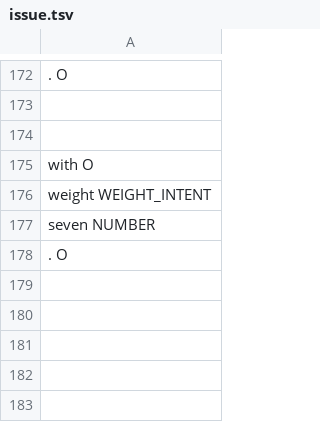
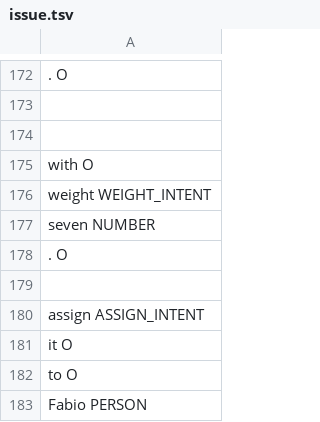
Before and after one commit to FabioSchmidberger/issue-speech-recognition, a TSV file: nlp/train/issue.tsv, drawn as a sheet; only a part is shown, gaps mark what is left out; the diff names each change by its address in the sheet, - before the commit and + after, or states it on an @@ line.

Commit message:
add separate training files for nlp.

```diff
--- a/nlp/train/issue.tsv
+++ b/nlp/train/issue.tsv
+row 179: (empty)
+row 180: assign ASSIGN_INTENT
+row 181: it O
+row 182: to O
+row 183: Fabio PERSON
```
Also changed, not shown: 7 other files.
